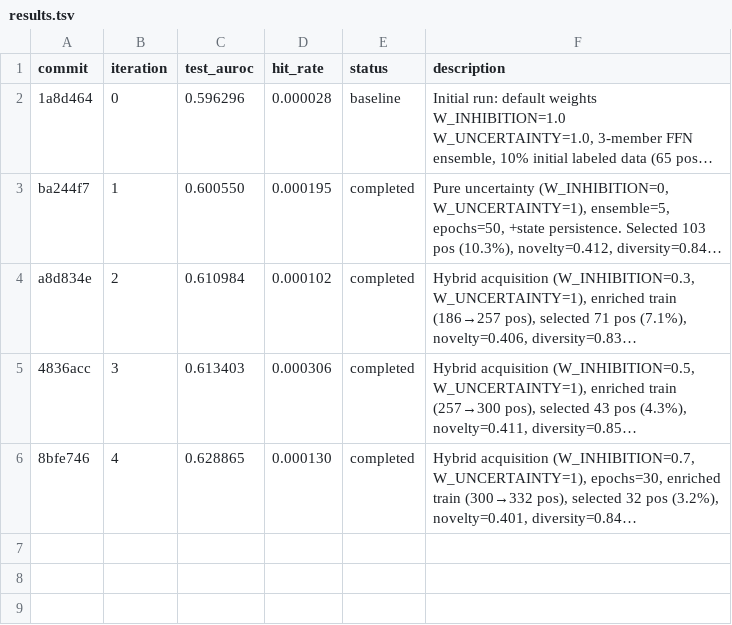
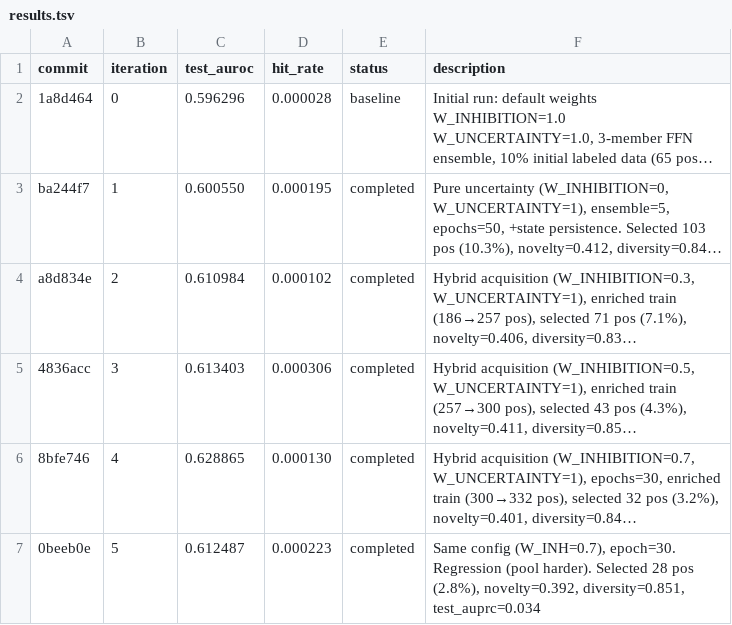
Before and after one commit to aryanshaik/agent_active_learning, a TSV file: results.tsv, drawn as a sheet; long unchanged cells end in …; the diff names each change by its address in the sheet, - before the commit and + after, or states it on an @@ line.

Commit message:
iter 5 complete: regression to 0.6125, switching to pure uncertainty for iter 6 to explore remaining pool

```diff
--- a/results.tsv
+++ b/results.tsv
+row 7: 0beeb0e | 5 | 0.612487 | 0.000223 | completed | Same config (W_INH=0.7), epoch=30. Regression (pool harder). Selected 28 pos (2.8%), novelty=0.392, diversity=0.851, test_auprc=0.034
```
Also changed, not shown: 3 other files.
